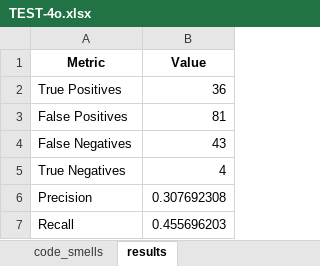
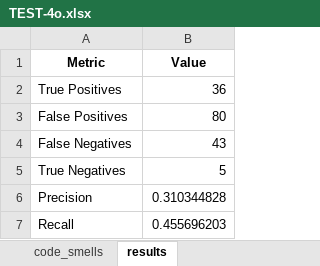
Before and after one commit to refactoring-assistant/SmeLLM, an Excel workbook: TEST-4o.xlsx, sheet results, drawn as a sheet; values as stored, in another font and other column widths than the file's, no borders; the diff names each change by its address in the sheet, - before the commit and + after, or states it on an @@ line.

```diff
--- a/TEST-4o.xlsx (sheet results)
+++ b/TEST-4o.xlsx (sheet results)
-B3 (Value): 81
+B3 (Value): 80
-B5 (Value): 4
+B5 (Value): 5
-B6 (Value): 0.307692308
+B6 (Value): 0.310344828
```
Also changed, not shown: sheet code_smells, TEST-4o-mini.xlsx, 5 other files.
